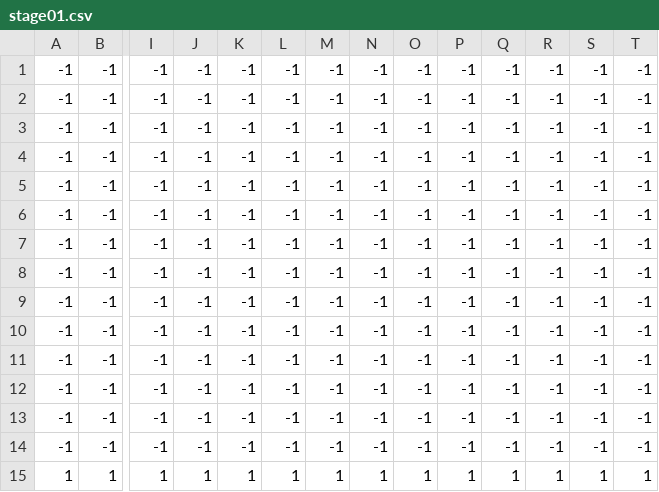
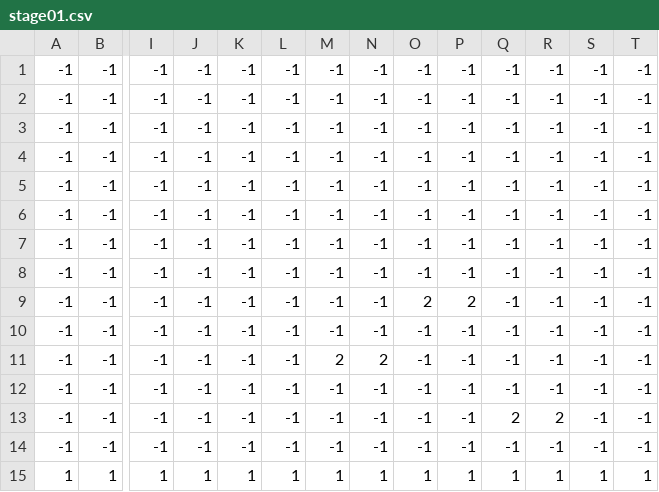
Before and after one commit to Ossww123/Kirby-Clone-CPP, a CSV file: KirbyClone/KirbyGame/assets/stage01.csv, drawn as a sheet; only a part is shown, gaps mark what is left out; removed rows and columns are numbered as before the commit, all else as after; rows hold the shown columns only; the diff names each change by its address in the sheet, - before the commit and + after, or states it on an @@ line.

```diff
--- a/KirbyClone/KirbyGame/assets/stage01.csv
+++ b/KirbyClone/KirbyGame/assets/stage01.csv
+row 9: -1 | -1 | -1 | -1 | -1 | -1 | -1 | -1 | 2 | 2 | -1 | -1 | -1 | -1
+row 11: -1 | -1 | -1 | -1 | -1 | -1 | 2 | 2 | -1 | -1 | -1 | -1 | -1 | -1
-Q13: -1
+Q13: 2
-R13: -1
+R13: 2
-row 12: -1 | -1 | -1 | -1 | -1 | -1 | -1 | -1 | -1 | -1 | -1 | -1 | -1 | -1
-row 13: -1 | -1 | -1 | -1 | -1 | -1 | -1 | -1 | -1 | -1 | -1 | -1 | -1 | -1
```
Also changed, not shown: 8 other files.
